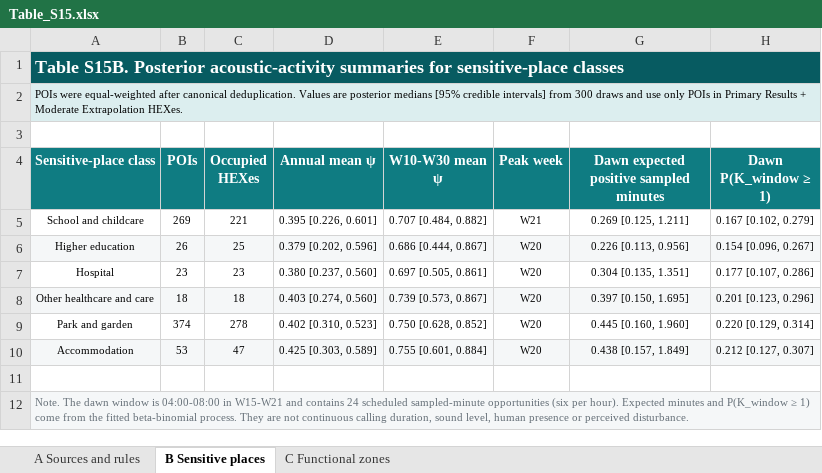
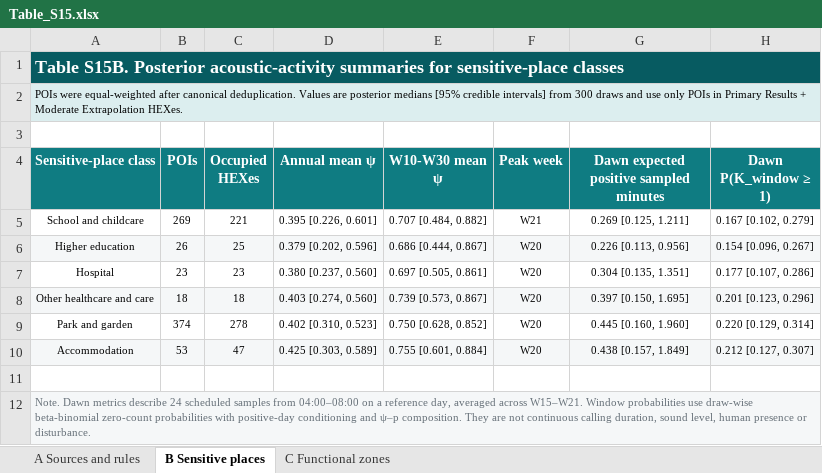
Before and after one commit to Fly-Carrot/urban-koel-acoustic-planning, an Excel workbook: supplementary-materials/tables/Table_S15.xlsx, sheet B Sensitive places, drawn as a sheet; values as stored, in another font and other column widths than the file's, no borders; the diff names each change by its address in the sheet, - before the commit and + after, or states it on an @@ line.

```diff
--- a/supplementary-materials/tables/Table_S15.xlsx (sheet B Sensitive places)
+++ b/supplementary-materials/tables/Table_S15.xlsx (sheet B Sensitive places)
-A12 (Sensitive-place class): Note. The dawn window is 04:00-08:00 in W15-W21 and contains 24 scheduled sampled-minute opportunities (six per hour). Expected minutes and P(K_window ≥ 1) come from the fitted beta-binomial process. They are not continuous calling duration, sound level, human presence or perceived disturbance.
+A12 (Sensitive-place class): Note. Dawn metrics describe 24 scheduled samples from 04:00–08:00 on a reference day, averaged across W15–W21. Window probabilities use draw-wise beta-binomial zero-count probabilities with positive-day conditioning and ψ–p composition. They are not continuous calling duration, sound level, human presence or disturbance.
```
Also changed, not shown: sheet A Sources and rules, supplementary-materials/tables/Table_S08.xlsx, supplementary-materials/tables/Table_S10.xlsx, 53 other files.
